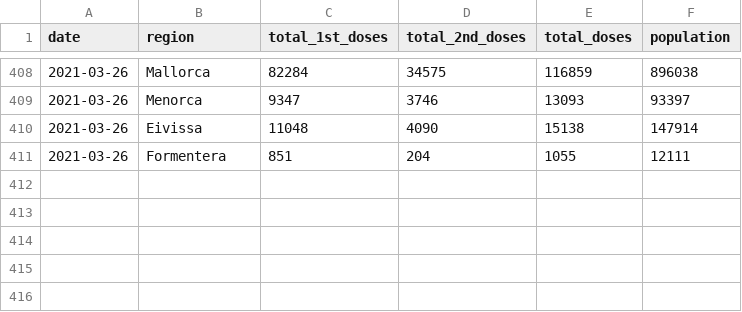
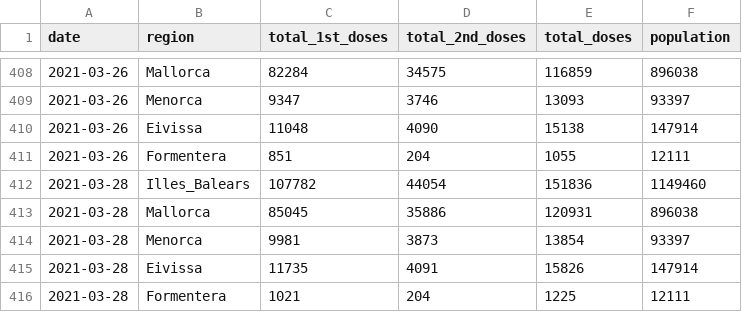
Before and after one commit to druizaguilera/covid19_IB, a CSV file: covid19_vaccination_IB.csv, drawn as a sheet; only a part is shown, gaps mark what is left out; the diff names each change by its address in the sheet, - before the commit and + after, or states it on an @@ line.

Commit message:
Add files via upload

```diff
--- a/covid19_vaccination_IB.csv
+++ b/covid19_vaccination_IB.csv
+row 412: 2021-03-28 | Illes_Balears | 107782 | 44054 | 151836 | 1149460
+row 413: 2021-03-28 | Mallorca | 85045 | 35886 | 120931 | 896038
+row 414: 2021-03-28 | Menorca | 9981 | 3873 | 13854 | 93397
+row 415: 2021-03-28 | Eivissa | 11735 | 4091 | 15826 | 147914
+row 416: 2021-03-28 | Formentera | 1021 | 204 | 1225 | 12111
```
